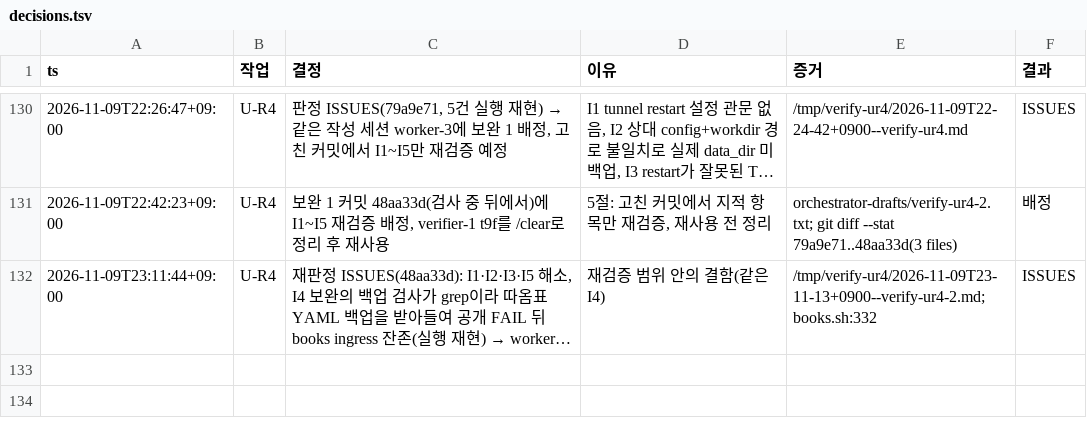
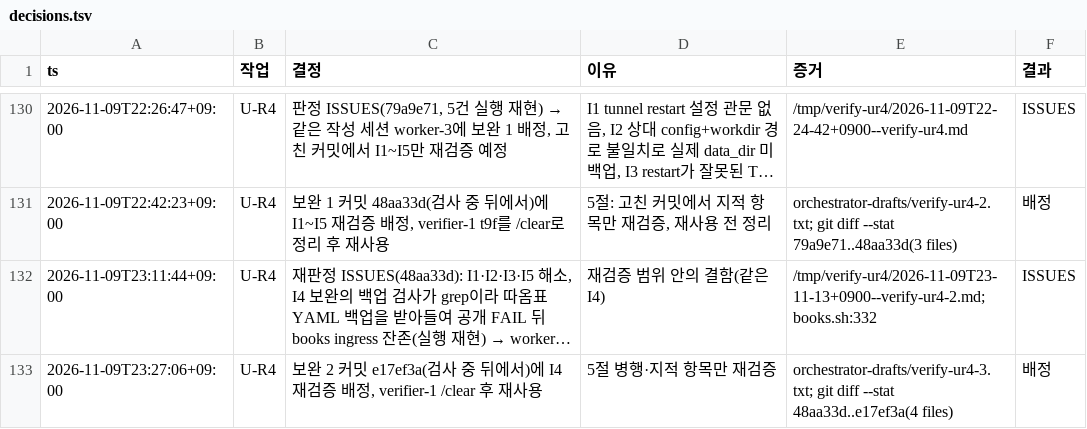
Before and after one commit to taison-hwang/oh-my-manhwabbang, a TSV file: docs/status/decisions.tsv, drawn as a sheet; only a part is shown, gaps mark what is left out; long unchanged cells end in …; the diff names each change by its address in the sheet, - before the commit and + after, or states it on an @@ line.

```diff
--- a/docs/status/decisions.tsv
+++ b/docs/status/decisions.tsv
+row 133: 2026-11-09T23:27:06+09:00 | U-R4 | 보완 2 커밋 e17ef3a(검사 중 뒤에서)에 I4 재검증 배정, verifier-1 /clear 후 재사용 | 5절 병행·지적 항목만 재검증 | orchestrator-drafts/verify-ur4-3.txt; git diff --stat 48aa33d..e17ef3a(4 files) | 배정
```
Also changed, not shown: 1 other file.
